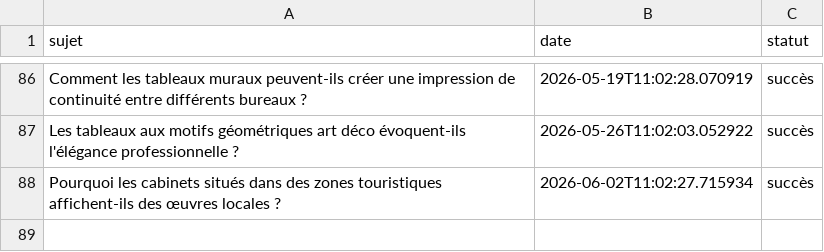
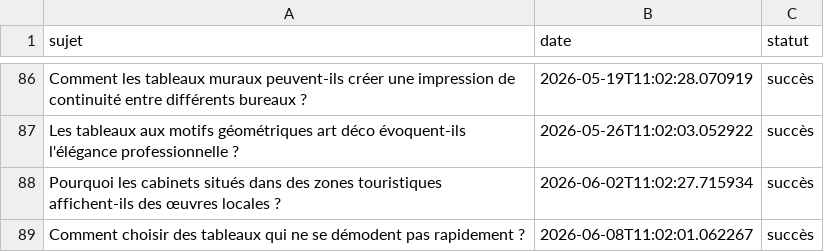
Before and after one commit to Metalosmose21/Cabinet-avocat-3-, a CSV file: sujets_traites.csv, drawn as a sheet; only a part is shown, gaps mark what is left out; the diff names each change by its address in the sheet, - before the commit and + after, or states it on an @@ line.

```diff
--- a/sujets_traites.csv
+++ b/sujets_traites.csv
+row 89: Comment choisir des tableaux qui ne se démodent pas rapidement ? | 2026-06-08T11:02:01.062267 | succès
```
Also changed, not shown: sujets.csv.
